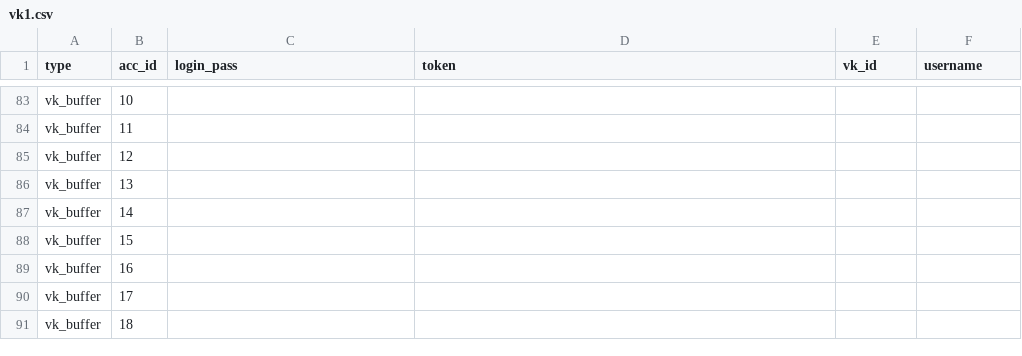
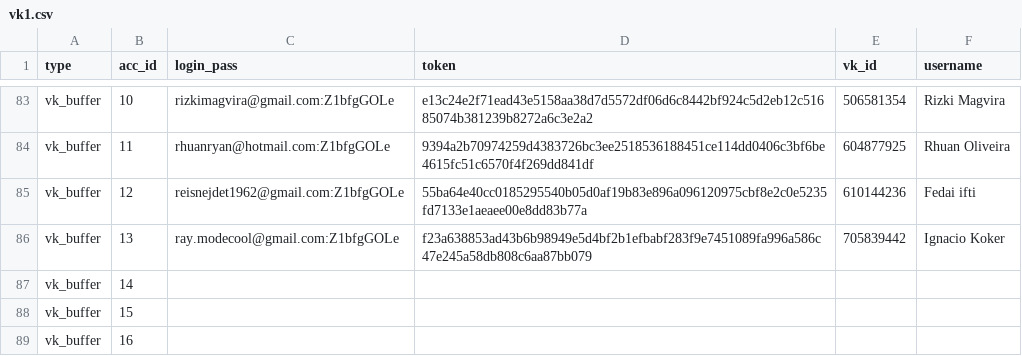
Before and after one commit to colorfulpaintofapriltoday/data, a CSV file: vk1.csv, drawn as a sheet; only a part is shown, gaps mark what is left out; the shorter side is filled out with more unchanged rows; the diff covers the shown part only; the diff names each change by its address in the sheet, - before the commit and + after, or states it on an @@ line.

```diff
--- a/vk1.csv
+++ b/vk1.csv
-C83 (login_pass): (empty)
+C83 (login_pass): rizkimagvira@gmail.com:Z1bfgGOLe
-D83 (token): (empty)
+D83 (token): e13c24e2f71ead43e5158aa38d7d5572df06d6c8442bf924c5d2eb12c51685074b381239b8272a6c3e2a2
-E83 (vk_id): (empty)
+E83 (vk_id): 506581354
-F83 (username): (empty)
+F83 (username): Rizki Magvira
-C84 (login_pass): (empty)
+C84 (login_pass): rhuanryan@hotmail.com:Z1bfgGOLe
-D84 (token): (empty)
+D84 (token): 9394a2b70974259d4383726bc3ee2518536188451ce114dd0406c3bf6be4615fc51c6570f4f269dd841df
-E84 (vk_id): (empty)
+E84 (vk_id): 604877925
-F84 (username): (empty)
+F84 (username): Rhuan Oliveira
-C85 (login_pass): (empty)
+C85 (login_pass): reisnejdet1962@gmail.com:Z1bfgGOLe
-D85 (token): (empty)
+D85 (token): 55ba64e40cc0185295540b05d0af19b83e896a096120975cbf8e2c0e5235fd7133e1aeaee00e8dd83b77a
-E85 (vk_id): (empty)
+E85 (vk_id): 610144236
-F85 (username): (empty)
+F85 (username): Fedai ifti
-C86 (login_pass): (empty)
+C86 (login_pass): ray.modecool@gmail.com:Z1bfgGOLe
-D86 (token): (empty)
+D86 (token): f23a638853ad43b6b98949e5d4bf2b1efbabf283f9e7451089fa996a586c47e245a58db808c6aa87bb079
-E86 (vk_id): (empty)
+E86 (vk_id): 705839442
-F86 (username): (empty)
+F86 (username): Ignacio Koker
```
Also changed, not shown: 31 edited cells elsewhere in this file.
